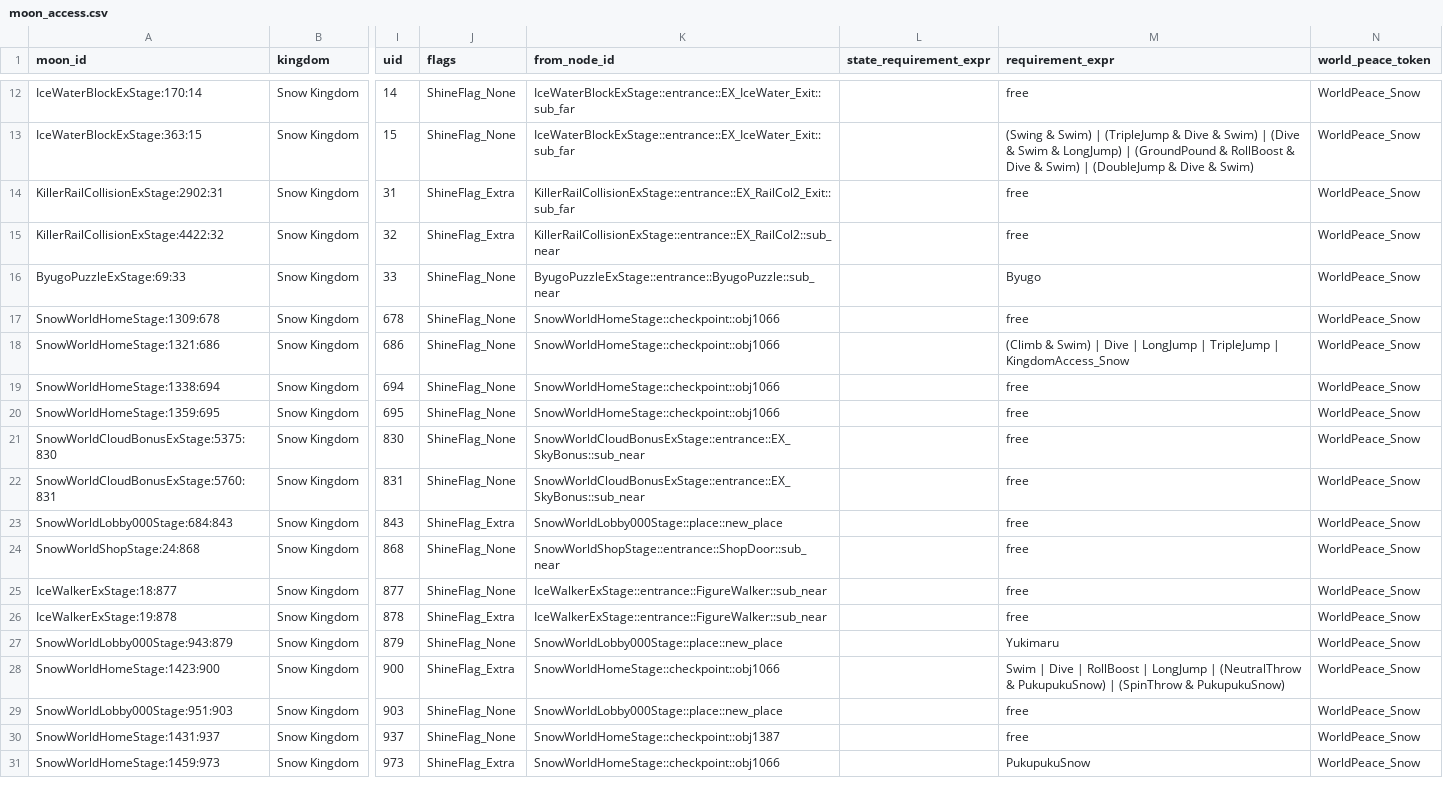
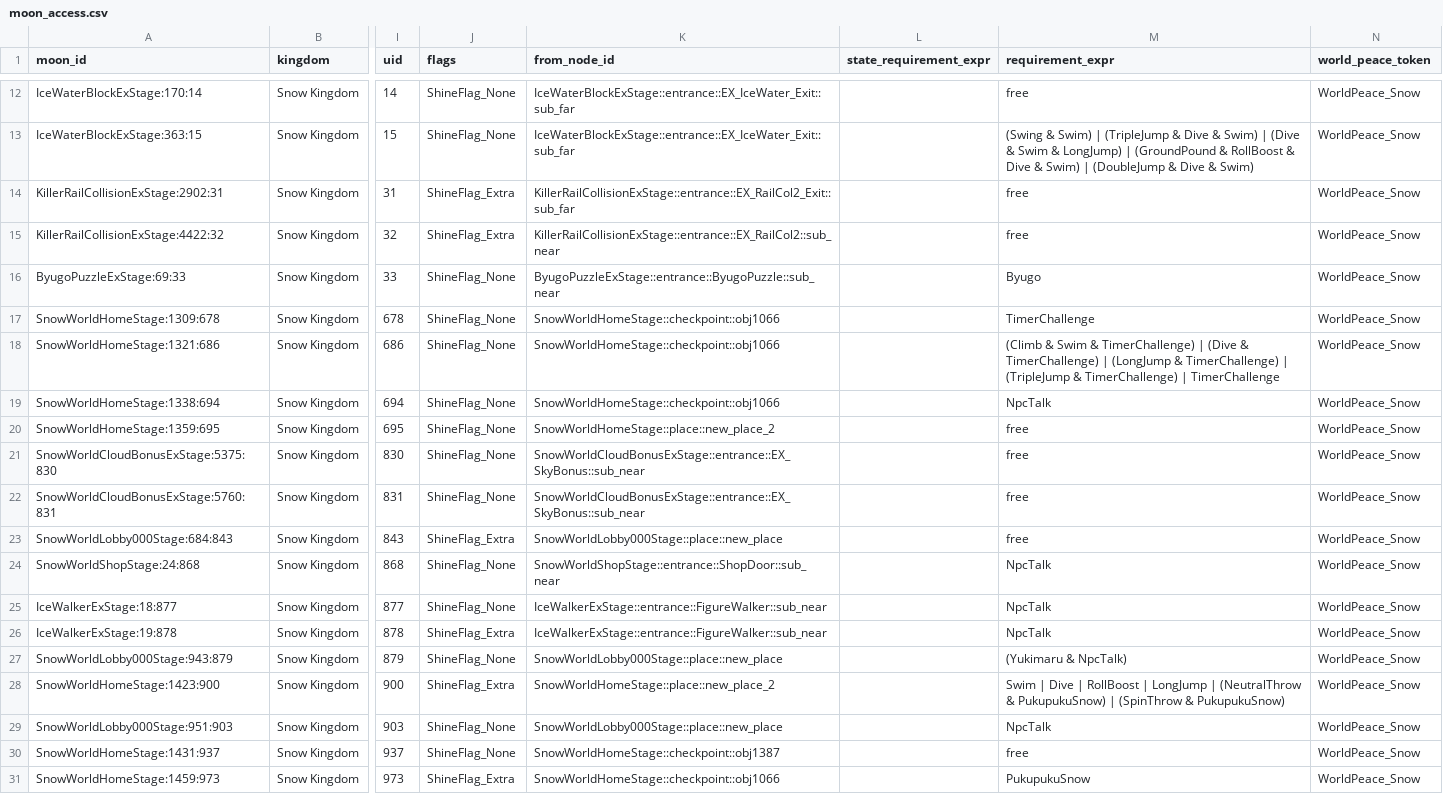
Before and after one commit to BaconFearMC/Odyssey-Logic-Viewer, a CSV file: logic/templates/by_kingdom/snow_kingdom/moon_access.csv, drawn as a sheet; only a part is shown, gaps mark what is left out; the diff covers the shown part only; the diff names each change by its address in the sheet, - before the commit and + after, or states it on an @@ line.

```diff
--- a/logic/templates/by_kingdom/snow_kingdom/moon_access.csv
+++ b/logic/templates/by_kingdom/snow_kingdom/moon_access.csv
-M17 (requirement_expr): free
+M17 (requirement_expr): TimerChallenge
-M18 (requirement_expr): (Climb & Swim) | Dive | LongJump | TripleJump | KingdomAccess_Snow
+M18 (requirement_expr): (Climb & Swim & TimerChallenge) | (Dive & TimerChallenge) | (LongJump & TimerChallenge) | (TripleJump & TimerChallenge) | TimerChallenge
-M19 (requirement_expr): free
+M19 (requirement_expr): NpcTalk
-K20 (from_node_id): SnowWorldHomeStage::checkpoint::obj1066
+K20 (from_node_id): SnowWorldHomeStage::place::new_place_2
-M24:M26 (requirement_expr): free
+M24:M26 (requirement_expr): NpcTalk
-M27 (requirement_expr): Yukimaru
+M27 (requirement_expr): (Yukimaru & NpcTalk)
-K28 (from_node_id): SnowWorldHomeStage::checkpoint::obj1066
+K28 (from_node_id): SnowWorldHomeStage::place::new_place_2
-M29 (requirement_expr): free
+M29 (requirement_expr): NpcTalk
```
Also changed, not shown: 16 edited cells elsewhere in this file, logic/templates/by_kingdom/luncheon_kingdom/route_edges.csv, logic/templates/by_kingdom/sand_kingdom/route_edges.csv, 10 other files.
